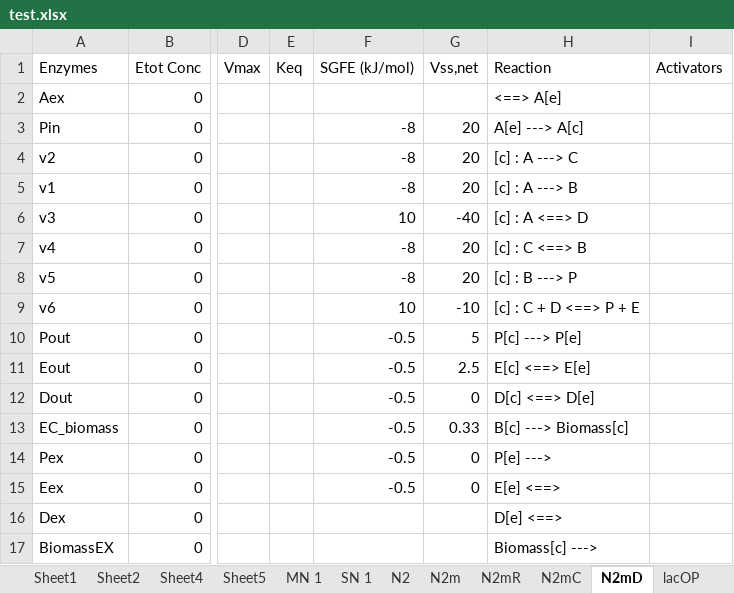
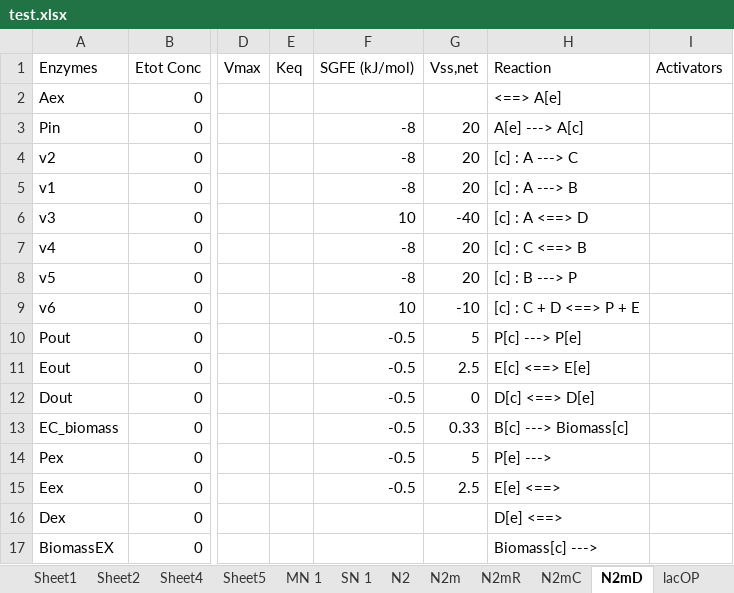
Before and after one commit to shyamsrinivasan/ident, an Excel workbook: KineticModel/test.xlsx, sheet N2mD, drawn as a sheet; only a part is shown, gaps mark what is left out; values as stored, in another font and other column widths than the file's, no borders; the diff names each change by its address in the sheet, - before the commit and + after, or states it on an @@ line.

```diff
--- a/KineticModel/test.xlsx (sheet N2mD)
+++ b/KineticModel/test.xlsx (sheet N2mD)
-G14 (Vss,net): 0
+G14 (Vss,net): 5
-G15 (Vss,net): 0
+G15 (Vss,net): 2.5
```
Also changed, not shown: KineticModel/N2m_test.xlsx, KineticModel/ecoli_test.xlsx, 19 other files.
